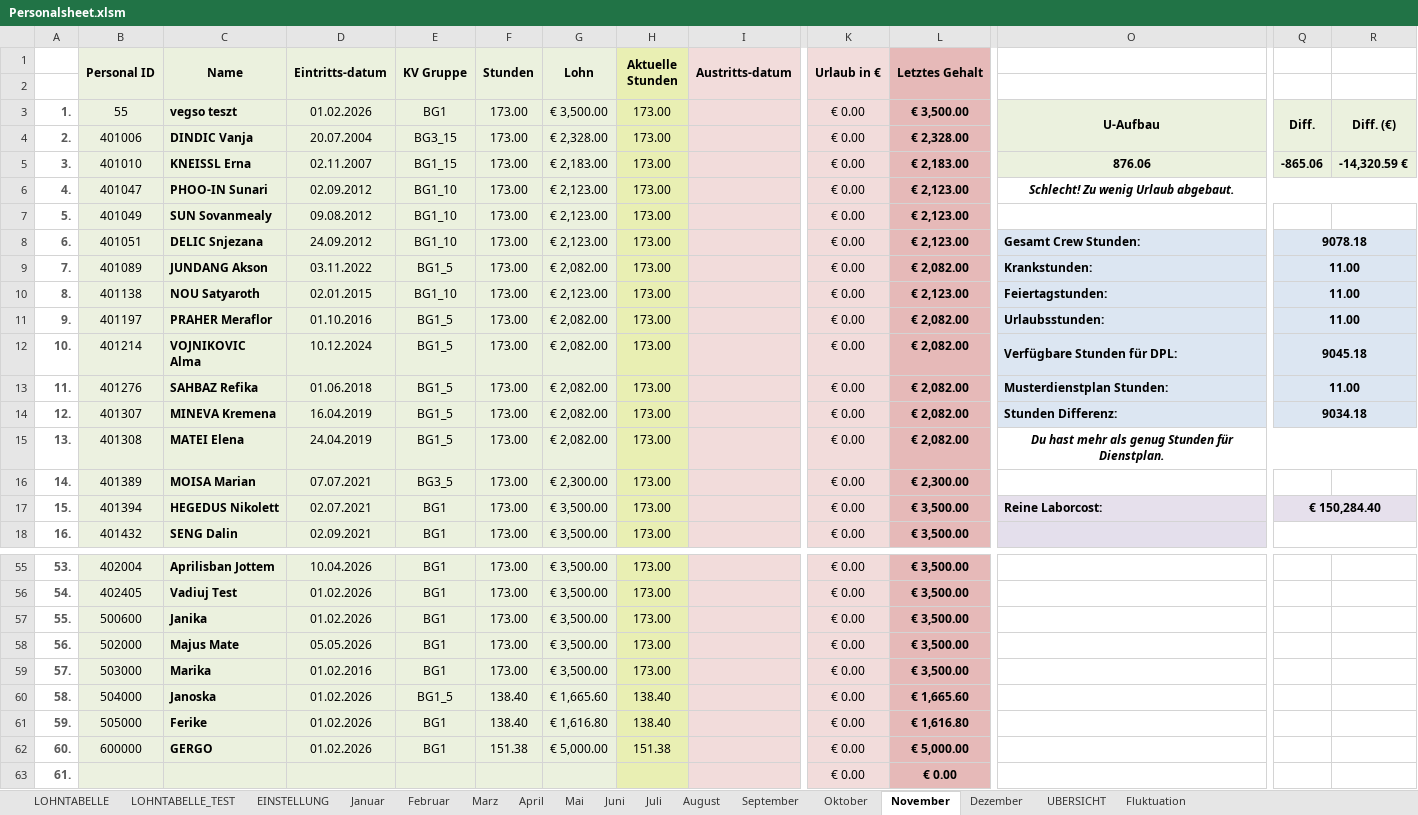
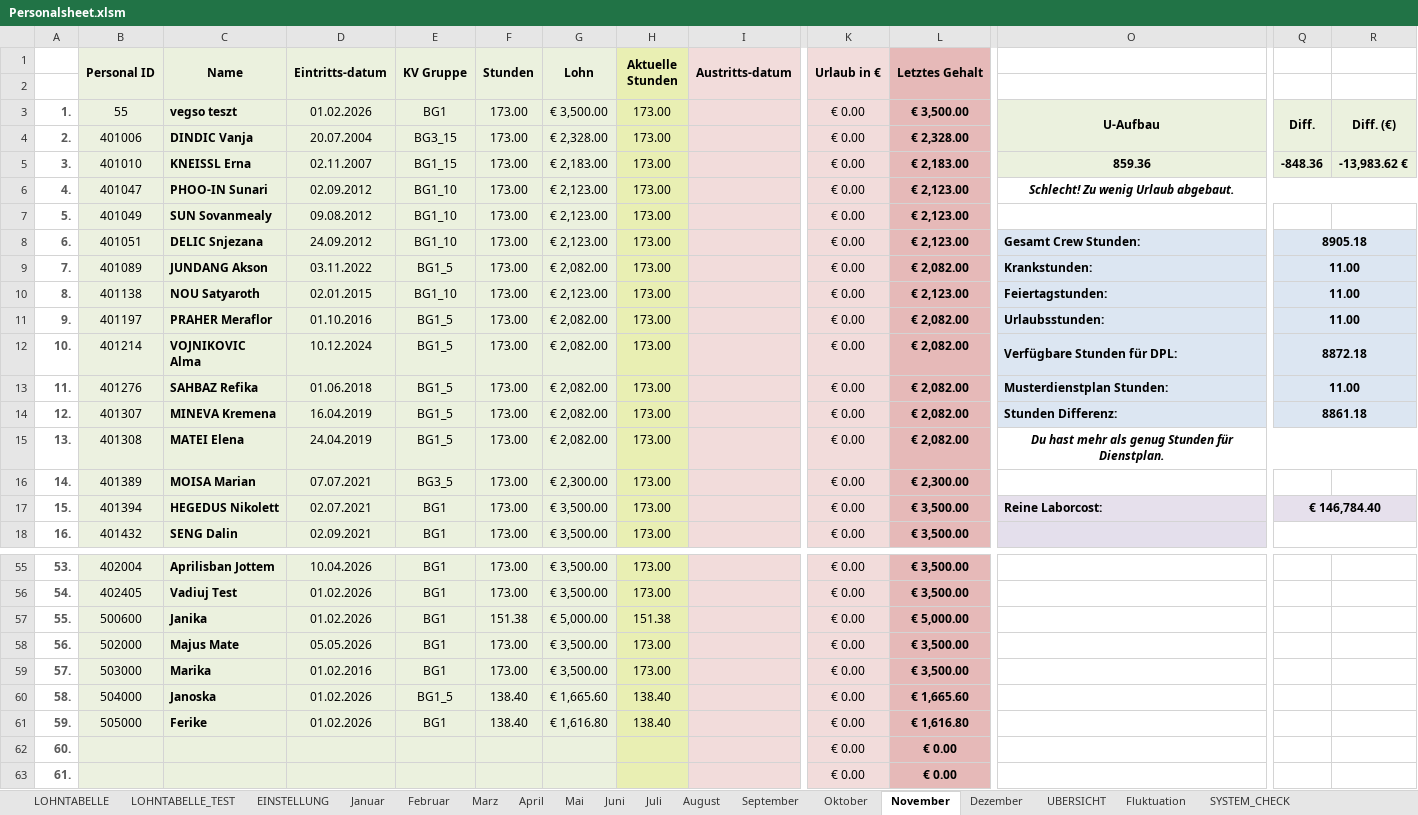
Before and after one commit to AdamNagyMcD/PERSONALSHEET_DEV, an Excel workbook: Personalsheet.xlsm, sheet November, drawn as a sheet; only a part is shown, gaps mark what is left out; values as stored, in another font and other column widths than the file's, no borders; charts and pictures not drawn; the diff covers the shown part only; the diff names each change by its address in the sheet, - before the commit and + after, or states it on an @@ line.

```diff
--- a/Personalsheet.xlsm (sheet November)
+++ b/Personalsheet.xlsm (sheet November)
+sheet tab: SYSTEM_CHECK
-O5: 876.06
+O5: 859.36
-Q5: -865.06
+Q5: -848.36
-R5: -14,320.59 €
+R5: -13,983.62 €
-Q8: 9078.18
+Q8: 8905.18
-Q12: 9045.18
+Q12: 8872.18
-Q14: 9034.18
+Q14: 8861.18
-Q17: € 150,284.40
+Q17: € 146,784.40
-F57 (Stunden): 173.00
+F57 (Stunden): 151.38
-G57 (Lohn): € 3,500.00
+G57 (Lohn): € 5,000.00
-H57 (Aktuelle Stunden): 173.00
+H57 (Aktuelle Stunden): 151.38
-L57 (Letztes Gehalt): € 3,500.00
+L57 (Letztes Gehalt): € 5,000.00
-B62 (Personal ID): 600000
+B62 (Personal ID): (empty)
-C62 (Name): GERGO
+C62 (Name): (empty)
-D62 (Eintritts-datum): 01.02.2026
+D62 (Eintritts-datum): (empty)
-E62 (KV Gruppe): BG1
+E62 (KV Gruppe): (empty)
-F62 (Stunden): 151.38
+F62 (Stunden): (empty)
-G62 (Lohn): € 5,000.00
+G62 (Lohn): (empty)
-H62 (Aktuelle Stunden): 151.38
+H62 (Aktuelle Stunden): (empty)
-L62 (Letztes Gehalt): € 5,000.00
+L62 (Letztes Gehalt): € 0.00
```
Also changed, not shown: 5 edited cells elsewhere in this sheet, sheet UBERSICHT, sheet Dezember, sheet Oktober, sheet August, sheet Juni, sheet Juli, 6 more sheets, charts or pictures, 1 other file.
